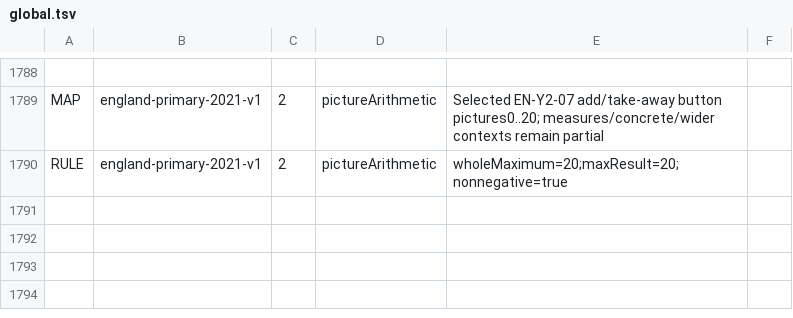
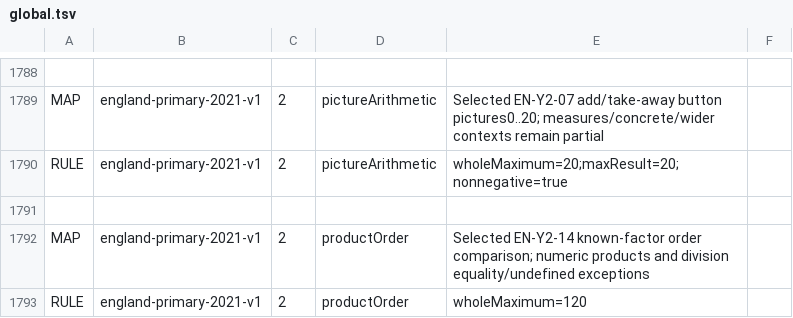
Before and after one commit to logue1114-maker/gomgom-open-education, a TSV file: math/engine/src/main/resources/curricula/global.tsv, drawn as a sheet; only a part is shown, gaps mark what is left out.

Commit message:
Add multiplication and division order practice

```diff
--- a/math/engine/src/main/resources/curricula/global.tsv
+++ b/math/engine/src/main/resources/curricula/global.tsv
@@ -1790 +1790,4 @@ MAP	england-primary-2021-v1	2	pictureArithmetic	Selected EN-Y2-07 add/take-away
 RULE	england-primary-2021-v1	2	pictureArithmetic	wholeMaximum=20;maxResult=20;nonnegative=true
+
+MAP	england-primary-2021-v1	2	productOrder	Selected EN-Y2-14 known-factor order comparison; numeric products and division equality/undefined exceptions
+RULE	england-primary-2021-v1	2	productOrder	wholeMaximum=120
```
Also changed, not shown: 8 other files.
